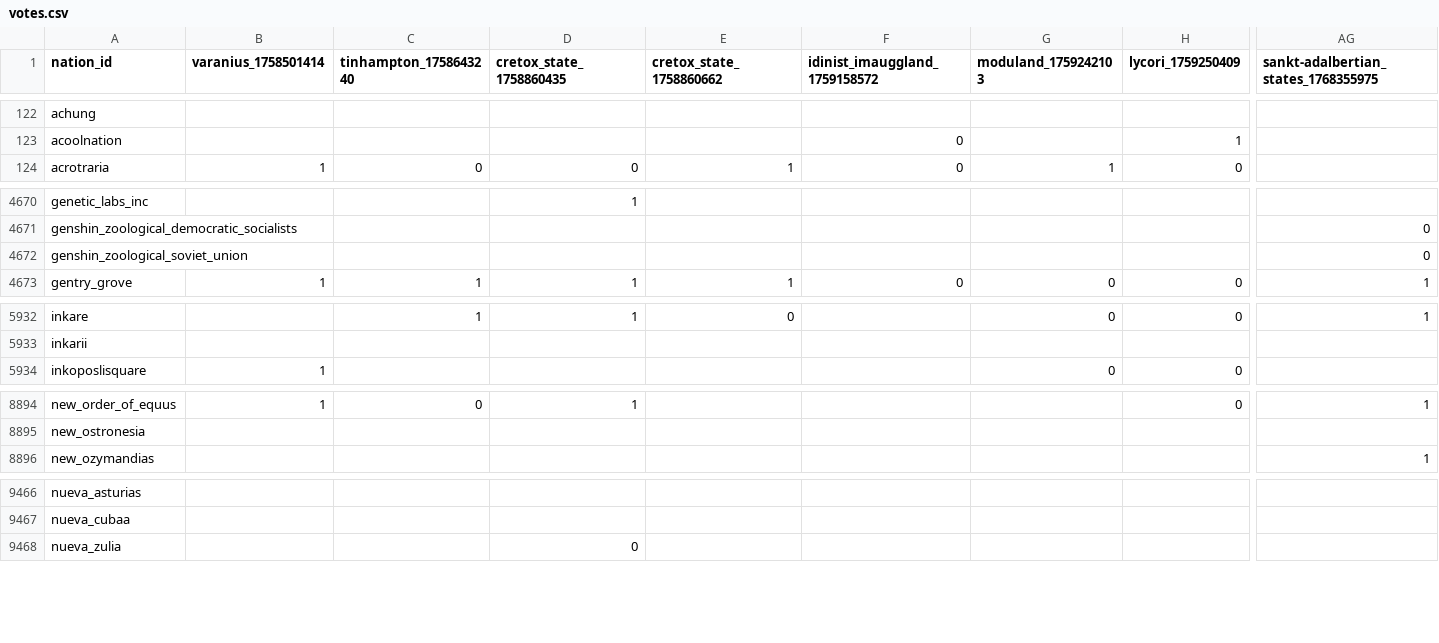
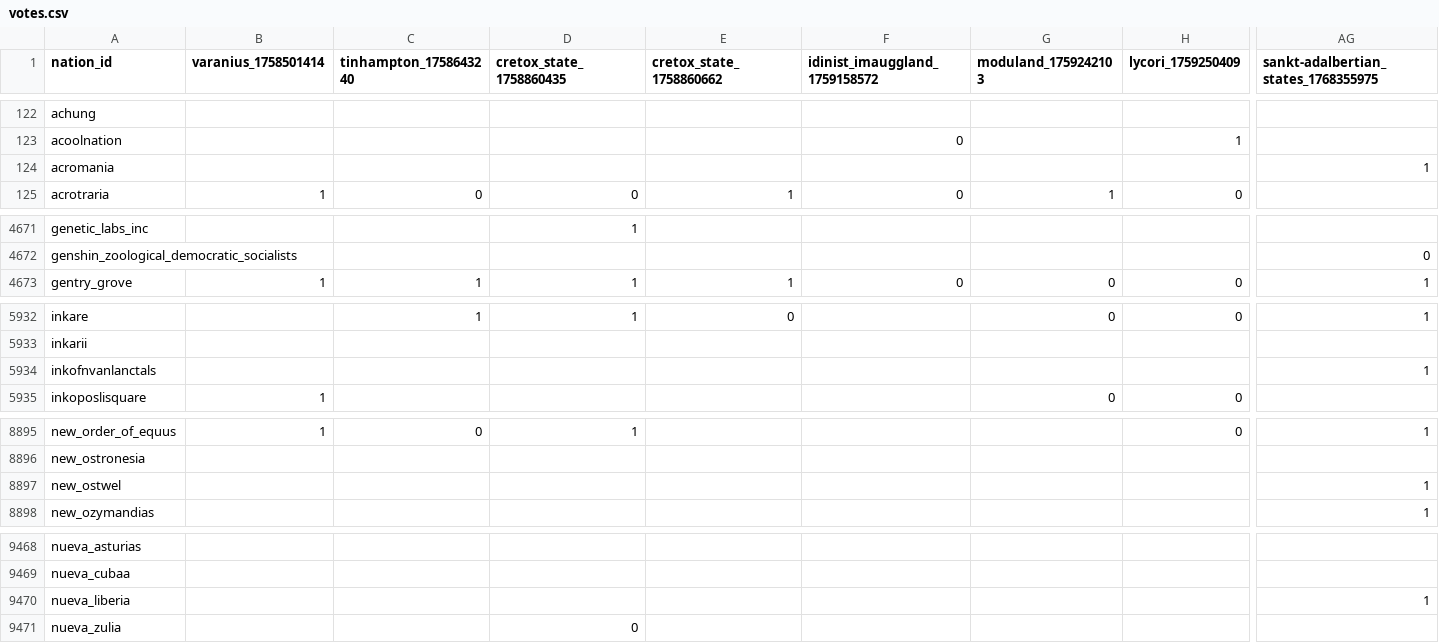
Before and after one commit to Bohaska/wa-voting-records, a CSV file: votes.csv, drawn as a sheet; only a part is shown, gaps mark what is left out; removed rows and columns are numbered as before the commit, all else as after; rows hold the shown columns only; the diff covers the shown part only; the diff names each change by its address in the sheet, - before the commit and + after, or states it on an @@ line.

Commit message:
UPDATE: Vote record CSV

```diff
--- a/votes.csv
+++ b/votes.csv
+row 124: acromania |  |  |  |  |  |  |  | 1
-row 4672: genshin_zoological_soviet_union |  |  |  |  |  |  |  | 0
+row 5934: inkofnvanlanctals |  |  |  |  |  |  |  | 1
+row 8897: new_ostwel |  |  |  |  |  |  |  | 1
+row 9470: nueva_liberia |  |  |  |  |  |  |  | 1
```
Also changed, not shown: 3 added rows, 1 removed row and 47 edited cells elsewhere in this file, 1 other file.
